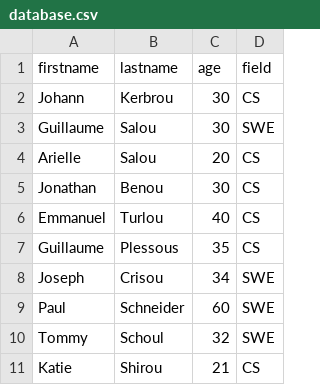
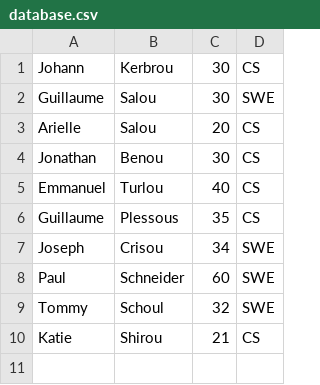
Before and after one commit to siphoPrince/alx-backend-javascript, a CSV file: 0x05-Node_JS_basic/database.csv, drawn as a sheet.

```diff
--- a/0x05-Node_JS_basic/database.csv
+++ b/0x05-Node_JS_basic/database.csv
@@ -1,2 +1 @@
-firstname,lastname,age,field
 Johann,Kerbrou,30,CS
```
Also changed, not shown: 1 other file.
